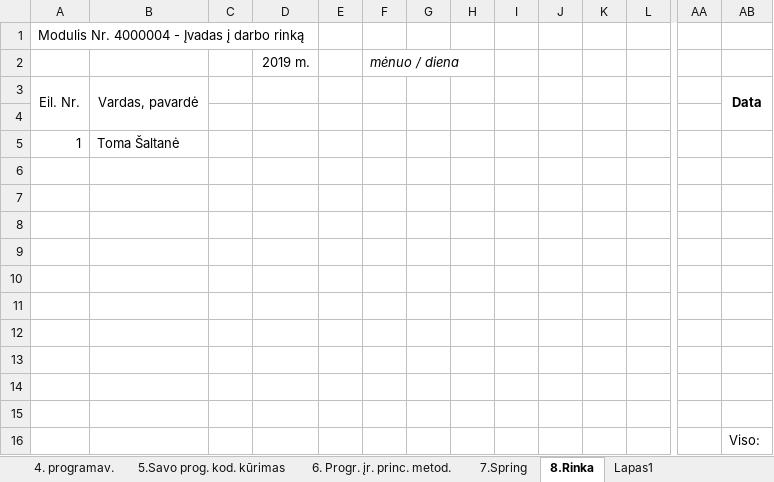
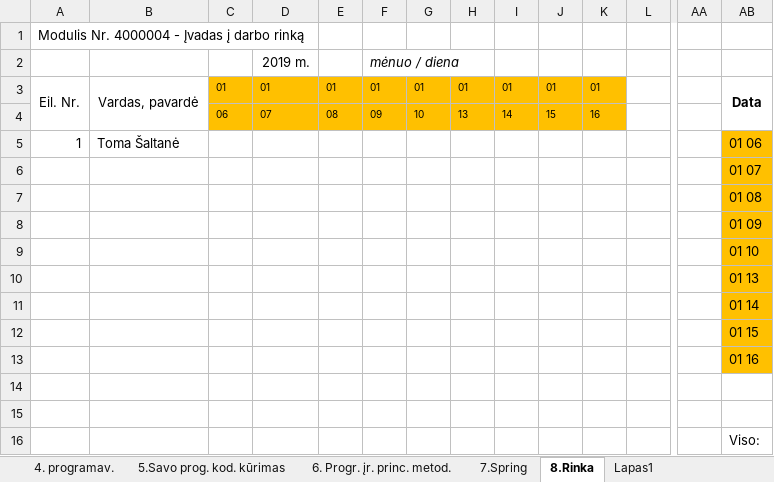
Before and after one commit to gintautasp/uzsiemimai, an Excel workbook: Dienynas JAVA 1202.xlsx, sheet 8.Rinka, drawn as a sheet; only a part is shown, gaps mark what is left out; values as stored, in another font and other column widths than the file's, no borders; rows hold the shown columns only; the diff names each change by its address in the sheet, - before the commit and + after, or states it on an @@ line.

```diff
--- a/Dienynas JAVA 1202.xlsx (sheet 8.Rinka)
+++ b/Dienynas JAVA 1202.xlsx (sheet 8.Rinka)
-C3: (empty)
+C3: 01
-C3:K4 fill: none
+C3:K4 fill: #FFC000
-D3 (2019 m.): (empty)
+D3 (2019 m.): 01
-E3: (empty)
+E3: 01
-F3 (mėnuo / diena): (empty)
+F3 (mėnuo / diena): 01
-G3: (empty)
+G3: 01
-H3: (empty)
+H3: 01
-I3: (empty)
+I3: 01
-J3: (empty)
+J3: 01
-K3: (empty)
+K3: 01
-row 4: (empty)
+row 4:  |  | 06 | 07 | 08 | 09 | 10 | 13 | 14 | 15 | 16
-AB5: (empty)
+AB5: 01 06
-AB5:AB13 fill: none
+AB5:AB13 fill: #FFC000
-AB6: (empty)
+AB6: 01 07
-AB7: (empty)
+AB7: 01 08
-AB8: (empty)
+AB8: 01 09
-AB9: (empty)
+AB9: 01 10
-AB10: (empty)
+AB10: 01 13
-AB11: (empty)
+AB11: 01 14
-AB12: (empty)
+AB12: 01 15
-AB13: (empty)
+AB13: 01 16
```
Also changed, not shown: sheet 4. programav., sheet Lapas1, sheet 2. žiniatinklio psl., Dienynas JAVA 1007.xlsx.
